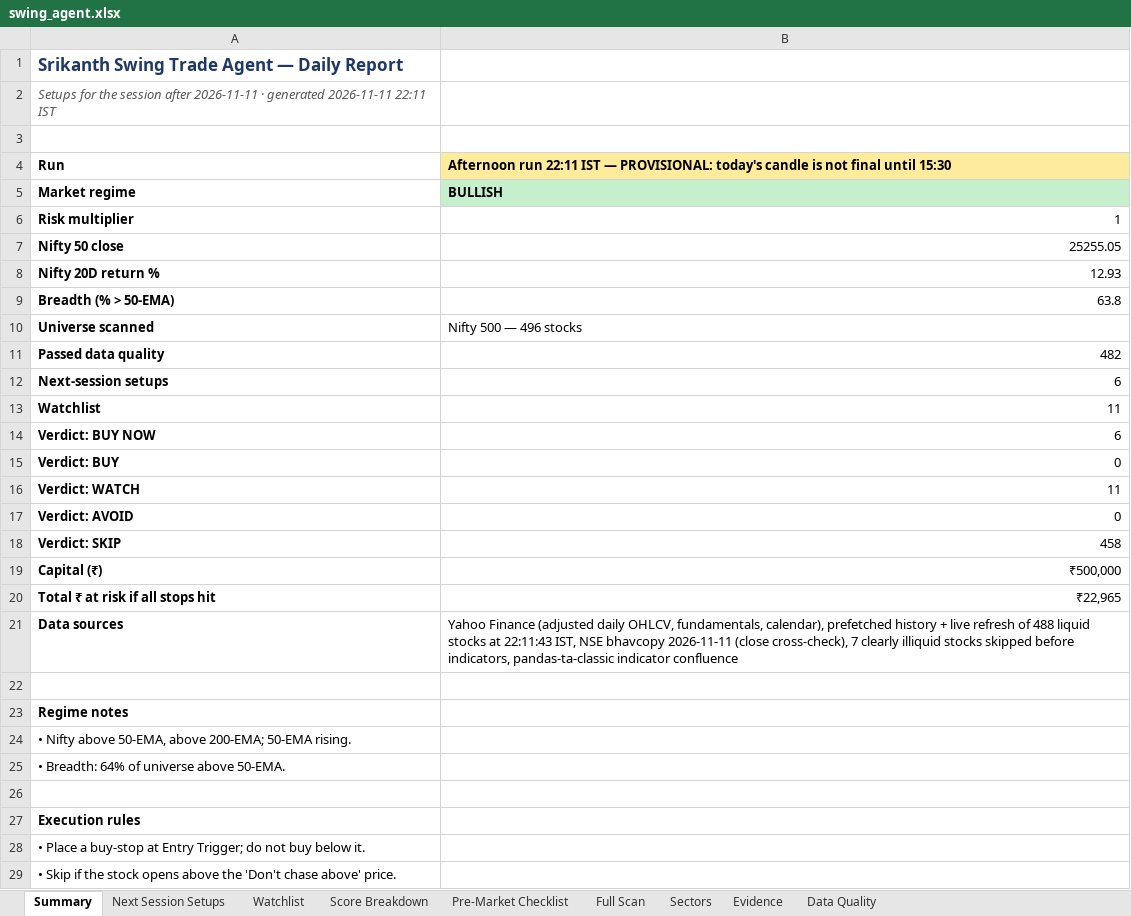
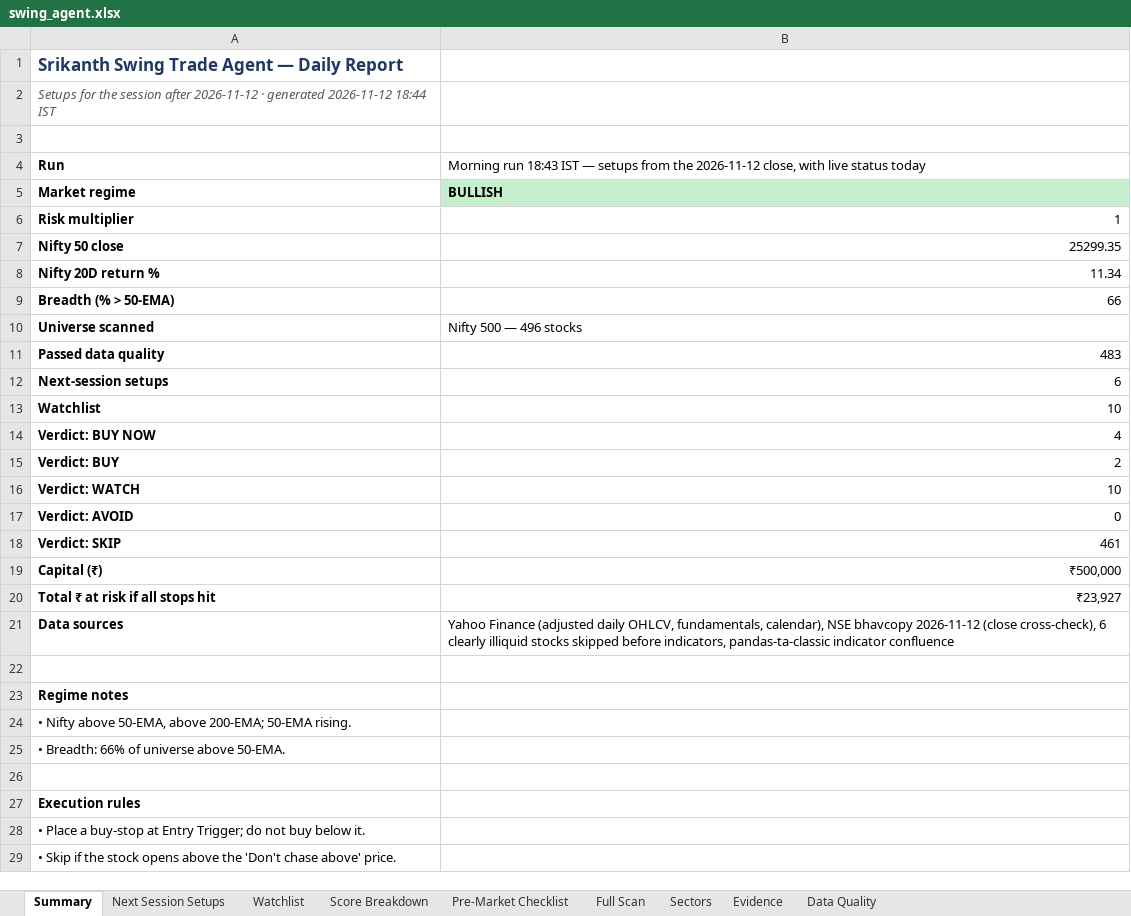
Before and after one commit to KGR1516/srikanth-swing-trade-agent-nifty500, an Excel workbook: data/output/swing_agent.xlsx, sheet Summary, drawn as a sheet; only a part is shown; values as stored, in another font and other column widths than the file's, no borders; the diff names each change by its address in the sheet, - before the commit and + after, or states it on an @@ line.

```diff
--- a/data/output/swing_agent.xlsx (sheet Summary)
+++ b/data/output/swing_agent.xlsx (sheet Summary)
-A2: …session after 2026-11-11 · generated 2026-11-11 22:11 IST
+A2: …session after 2026-11-12 · generated 2026-11-12 18:44 IST
-B4: Afternoon run 22:11 IST — PROVISIONAL: today's candle is not final until 15:30
+B4: Morning run 18:43 IST — setups from the 2026-11-12 close, with live status today
@@ B4 fill: #FFEB9C → none, bold: on → off @@
-B7: 25255.05
+B7: 25299.35
-B8: 12.93
+B8: 11.34
-B9: 63.8
+B9: 66
-B11: 482
+B11: 483
-B13: 11
+B13: 10
-B14: 6
+B14: 4
-B15: 0
+B15: 2
-B16: 11
+B16: 10
-B18: 458
+B18: 461
-B20: ₹22,965
+B20: ₹23,927
-B21: …fundamentals, calendar), prefetched history + live refresh of 488 liquid stocks at 22:11:43 IST, NSE bhavcopy 2026-11-11 (close cross-check), 7 clearly illiquid…
+B21: …fundamentals, calendar), NSE bhavcopy 2026-11-12 (close cross-check), 6 clearly illiquid…
-A25: • Breadth: 64% of universe above 50-EMA.
+A25: • Breadth: 66% of universe above 50-EMA.
```
Also changed, not shown: sheet Full Scan, sheet Evidence, sheet Data Quality, sheet Score Breakdown, sheet Watchlist, sheet Sectors, 2 more sheets, 4 other files.
